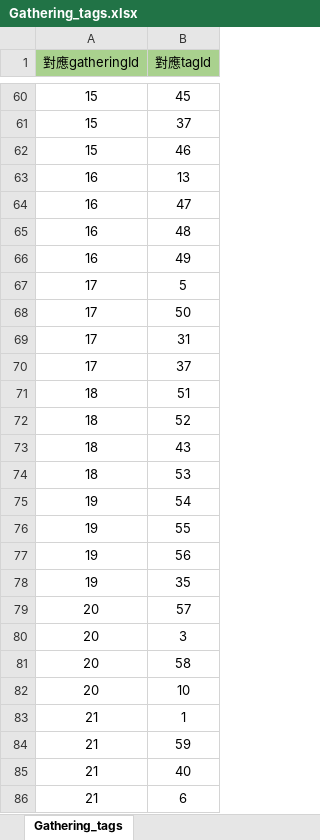
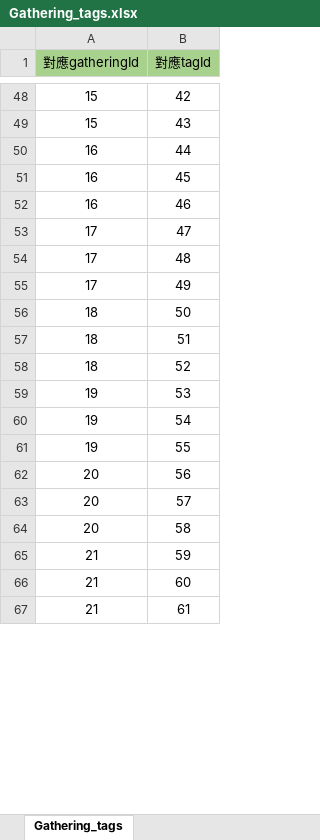
Before and after one commit to InagakiRomi/gathering-island-backend, an Excel workbook: data/Gathering_tags.xlsx, sheet Gathering_tags, drawn as a sheet; only a part is shown, gaps mark what is left out; values as stored, in another font and other column widths than the file's, no borders; removed rows and columns are numbered as before the commit, all else as after; the diff covers the shown part only; the diff names each change by its address in the sheet, - before the commit and + after, or states it on an @@ line.

```diff
--- a/data/Gathering_tags.xlsx (sheet Gathering_tags)
+++ b/data/Gathering_tags.xlsx (sheet Gathering_tags)
-B48 (對應tagId): 45
+B48 (對應tagId): 42
-B49 (對應tagId): 37
+B49 (對應tagId): 43
-row 62: 15 | 46
-B50 (對應tagId): 13
+B50 (對應tagId): 44
-B51 (對應tagId): 47
+B51 (對應tagId): 45
-B52 (對應tagId): 48
+B52 (對應tagId): 46
-row 66: 16 | 49
-B53 (對應tagId): 5
+B53 (對應tagId): 47
-B54 (對應tagId): 50
+B54 (對應tagId): 48
-B55 (對應tagId): 31
+B55 (對應tagId): 49
-row 70: 17 | 37
+row 56: 18 | 50
-row 73: 18 | 43
-A59 (對應gatheringId): 18
+A59 (對應gatheringId): 19
-A62 (對應gatheringId): 19
+A62 (對應gatheringId): 20
-row 78: 19 | 35
-row 80: 20 | 3
-row 82: 20 | 10
-row 83: 21 | 1
-B66 (對應tagId): 40
+B66 (對應tagId): 60
-B67 (對應tagId): 6
+B67 (對應tagId): 61
```
Also changed, not shown: other rows of this sheet, data/Gathering.xlsx, data/Participant.xlsx, 7 other files.
